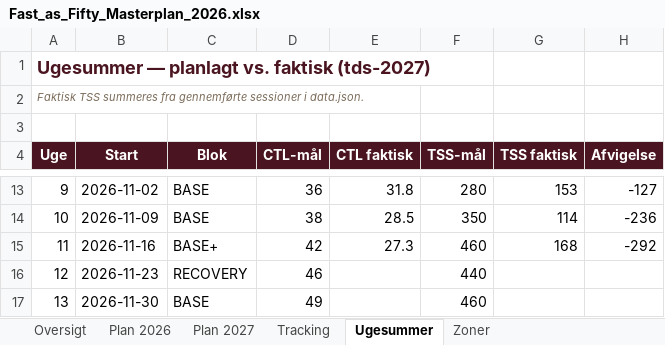
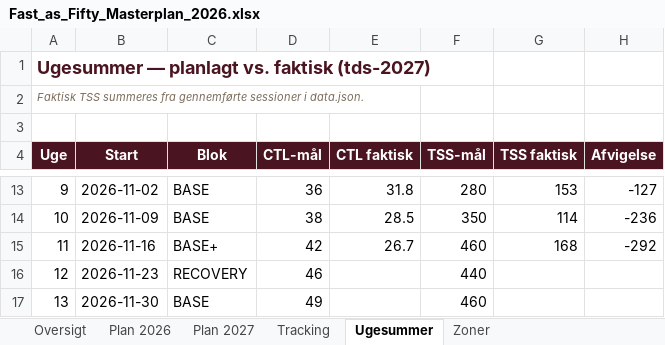
Before and after one commit to hammerbamsen/fast-as-50, an Excel workbook: data/Fast_as_Fifty_Masterplan_2026.xlsx, sheet Ugesummer, drawn as a sheet; only a part is shown, gaps mark what is left out; values as stored, in another font and other column widths than the file's, no borders; the diff names each change by its address in the sheet, - before the commit and + after, or states it on an @@ line.

```diff
--- a/data/Fast_as_Fifty_Masterplan_2026.xlsx (sheet Ugesummer)
+++ b/data/Fast_as_Fifty_Masterplan_2026.xlsx (sheet Ugesummer)
-E15 (CTL faktisk): 27.3
+E15 (CTL faktisk): 26.7
```
Also changed, not shown: sheet Tracking, sheet Oversigt, 1 other file.
